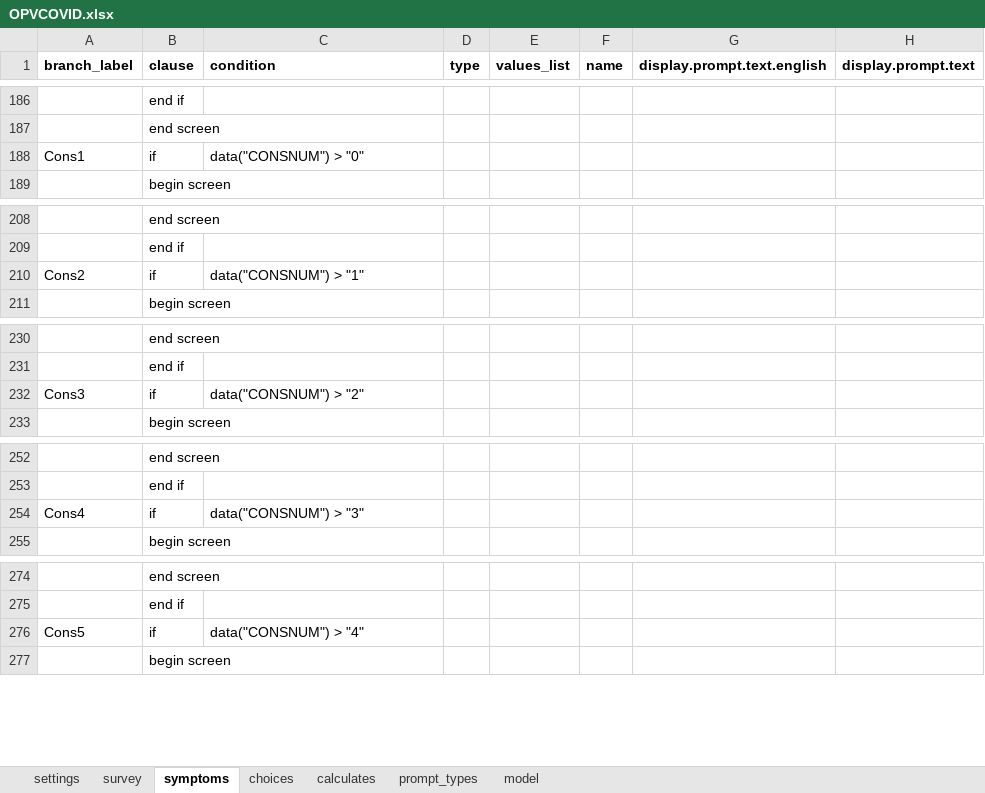
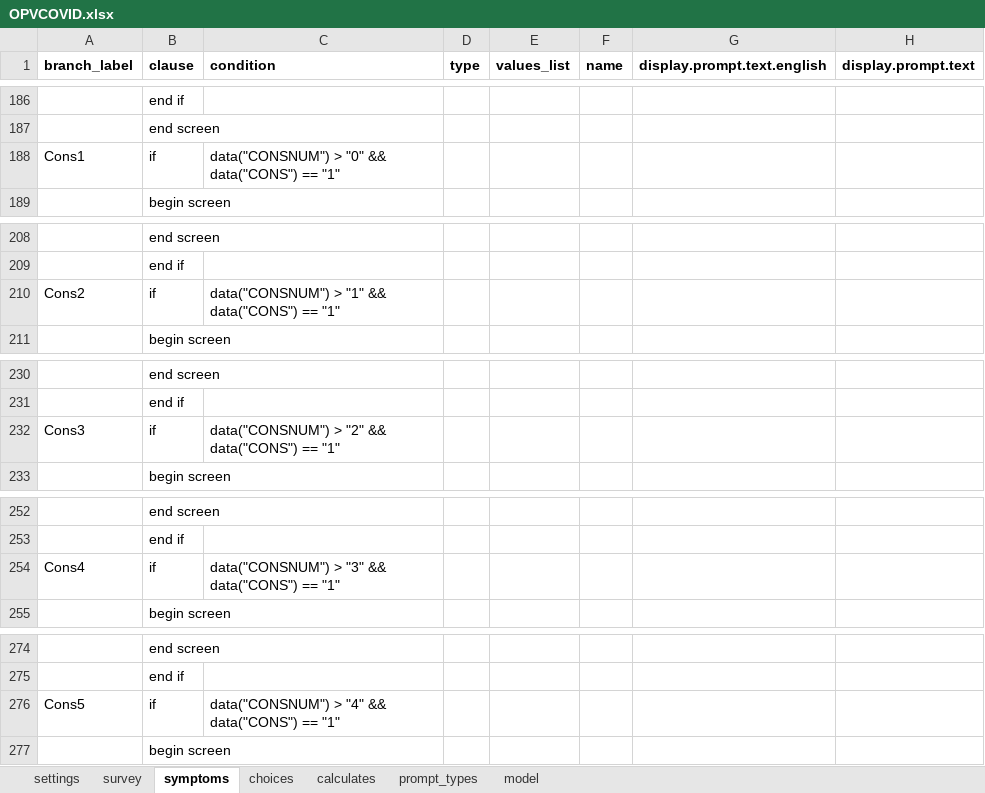
Before and after one commit to BandimHealthProject/OPVCOVID, an Excel workbook: app/config/tables/OPVCOVID/Forms/OPVCOVID/OPVCOVID.xlsx, sheet symptoms, drawn as a sheet; only a part is shown, gaps mark what is left out; values as stored, in another font and other column widths than the file's, no borders; the diff covers the shown part only; the diff names each change by its address in the sheet, - before the commit and + after, or states it on an @@ line.

```diff
--- a/app/config/tables/OPVCOVID/Forms/OPVCOVID/OPVCOVID.xlsx (sheet symptoms)
+++ b/app/config/tables/OPVCOVID/Forms/OPVCOVID/OPVCOVID.xlsx (sheet symptoms)
-C188 (condition): data("CONSNUM") > "0"
+C188 (condition): data("CONSNUM") > "0" && data("CONS") == "1"
-C210 (condition): data("CONSNUM") > "1"
+C210 (condition): data("CONSNUM") > "1" && data("CONS") == "1"
-C232 (condition): data("CONSNUM") > "2"
+C232 (condition): data("CONSNUM") > "2" && data("CONS") == "1"
-C254 (condition): data("CONSNUM") > "3"
+C254 (condition): data("CONSNUM") > "3" && data("CONS") == "1"
-C276 (condition): data("CONSNUM") > "4"
+C276 (condition): data("CONSNUM") > "4" && data("CONS") == "1"
```
Also changed, not shown: 5 edited cells elsewhere in this sheet, 1 other file.
